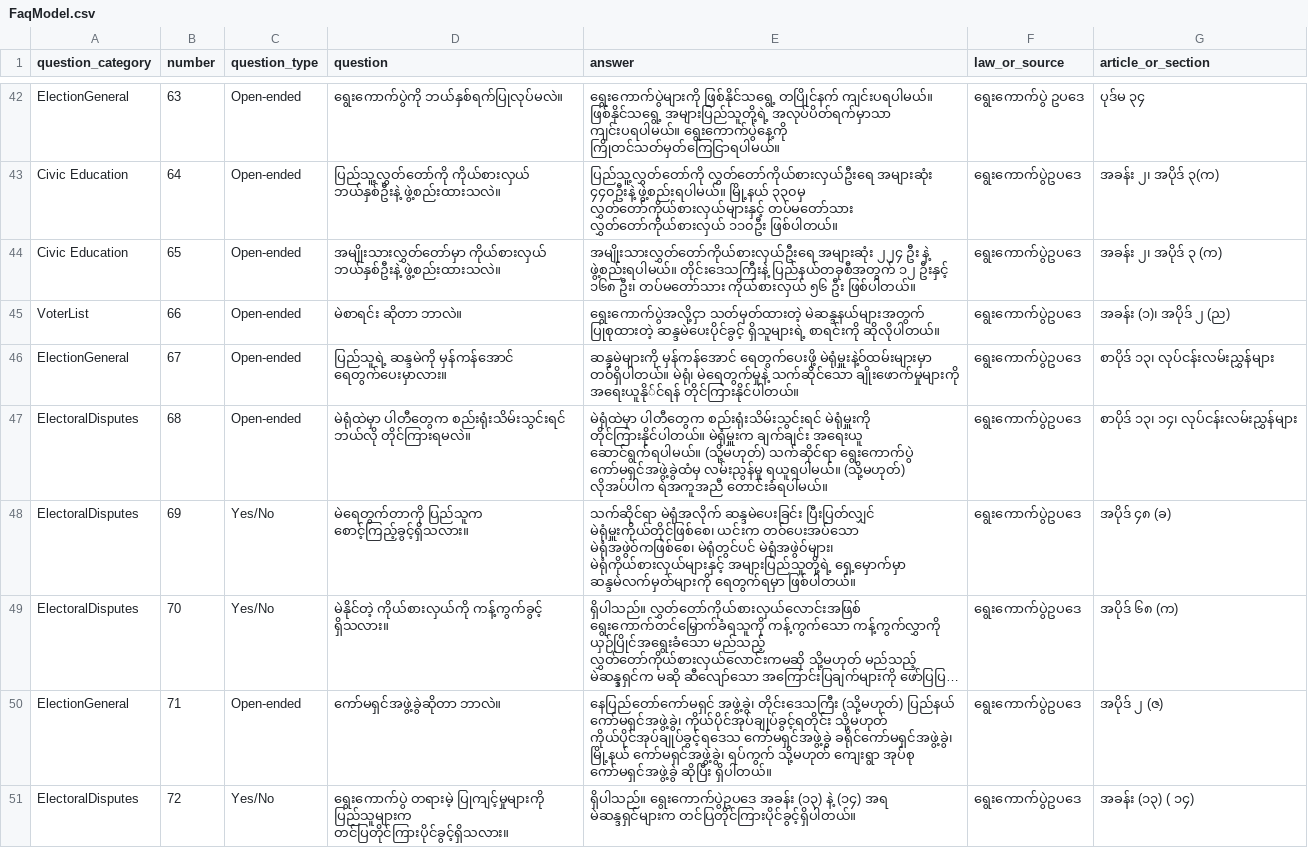
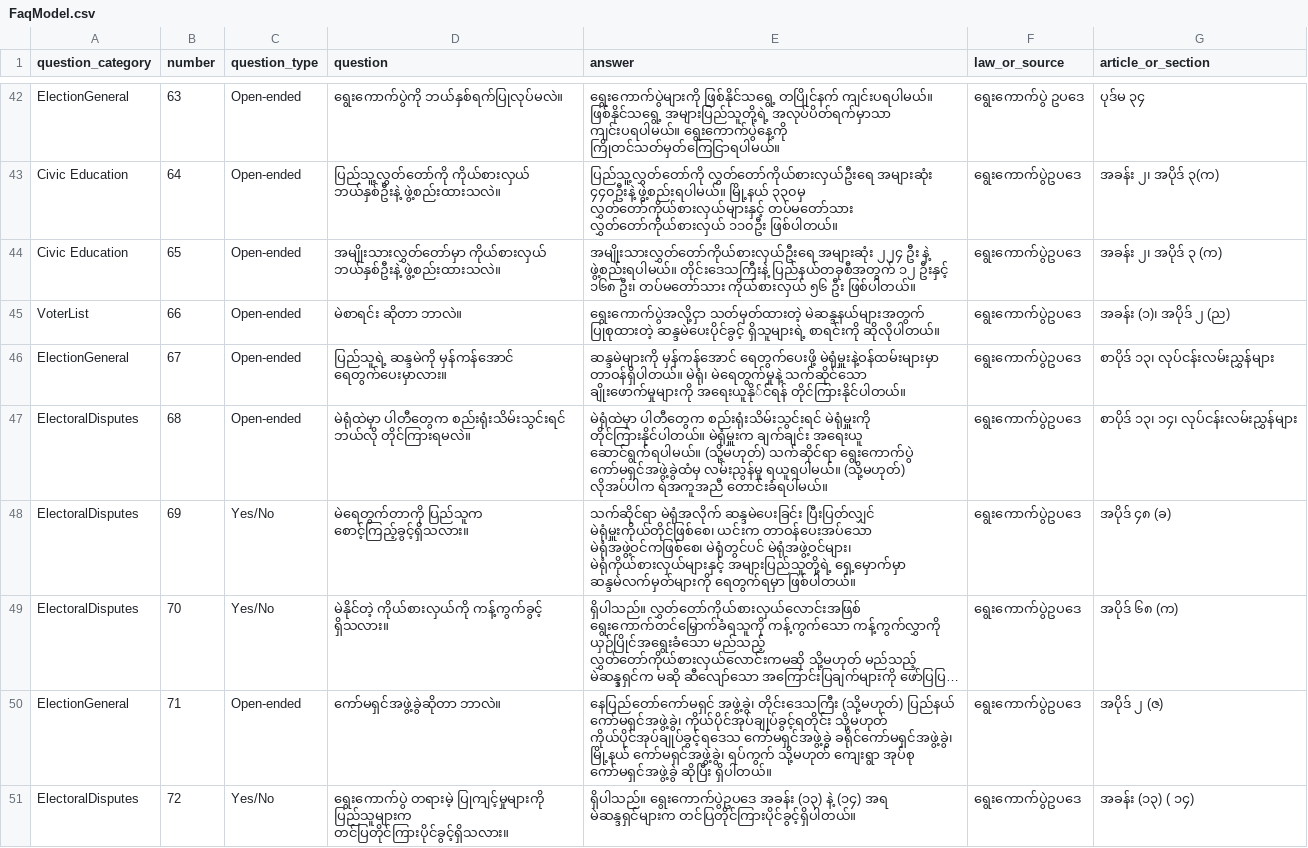
Before and after one commit to MyanmarAPI/faq-endpoint, a CSV file: storage/data/FaqModel.csv, drawn as a sheet; only a part is shown, gaps mark what is left out; long unchanged cells end in …; the diff covers the shown part only; the diff names each change by its address in the sheet, - before the commit and + after, or states it on an @@ line.

```diff
--- a/storage/data/FaqModel.csv
+++ b/storage/data/FaqModel.csv
-E46 (answer): …မှန်ကန်အောင် ရေတွက်ပေးဖို့ မဲရုံမှူးနဲ့၀်ထမ်းများမှာ တ၀်ရှိပါတယ်။ မဲရုံ၊ မဲရေတွက်မှုနဲ့…
+E46 (answer): …မှန်ကန်အောင် ရေတွက်ပေးဖို့ မဲရုံမှူးနဲ့ဝန်ထမ်းများမှာ တာဝန်ရှိပါတယ်။ မဲရုံ၊ မဲရေတွက်မှုနဲ့…
-E48 (answer): …မဲရုံမှူးကိုယ်တိုင်ဖြစ်စေ၊ ယင်းက တ၀်ပေးအပ်သော မဲရုံအဖွဲ၀်ကဖြစ်စေ၊ မဲရုံတွင်ပင် မဲရုံအဖွဲ၀်များ၊ မဲရုံကိုယ်စားလှယ်များနှင့် အများပြည်သူတို့ရဲ့…
+E48 (answer): …မဲရုံမှူးကိုယ်တိုင်ဖြစ်စေ၊ ယင်းက တာဝန်ပေးအပ်သော မဲရုံအဖွဲ့ဝင်ကဖြစ်စေ၊ မဲရုံတွင်ပင် မဲရုံအဖွဲ့ဝင်များ၊ မဲရုံကိုယ်စားလှယ်များနှင့် အများပြည်သူတို့ရဲ့…
```
Also changed, not shown: 75 edited cells elsewhere in this file.
